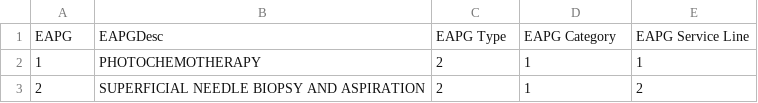
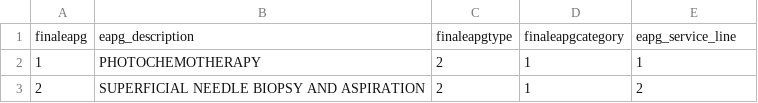
Before and after one commit to Milliman-PRM/EAPG-Grouper, a CSV file: python/eapg/data/support_files/eapgs.csv, drawn as a sheet; only a part is shown; removed rows and columns are numbered as before the commit, all else as after; the diff names each change by its address in the sheet, - before the commit and + after, or states it on an @@ line.

Commit message:
Update support files and corresponding schemas
In order for cleaner code to exist, The eapg_categories,eapg, and eapg_type
files were edited to have headers consistent with the output of run_eapg

```diff
--- a/python/eapg/data/support_files/eapgs.csv
+++ b/python/eapg/data/support_files/eapgs.csv
-row 1: EAPG | EAPGDesc | EAPG Type | EAPG Category | EAPG Service Line
+row 1: finaleapg | eapg_description | finaleapgtype | finaleapgcategory | eapg_service_line
```
Also changed, not shown: python/eapg/data/support_files/eapg_categories.csv, python/eapg/data/support_files/eapg_types.csv, 3 other files.
